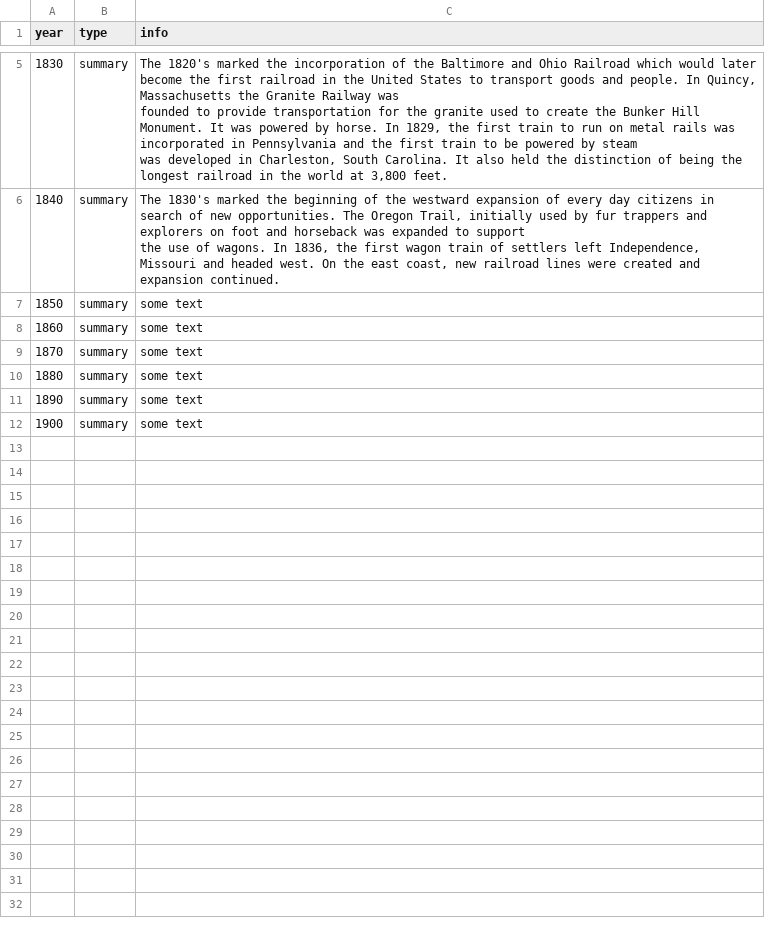
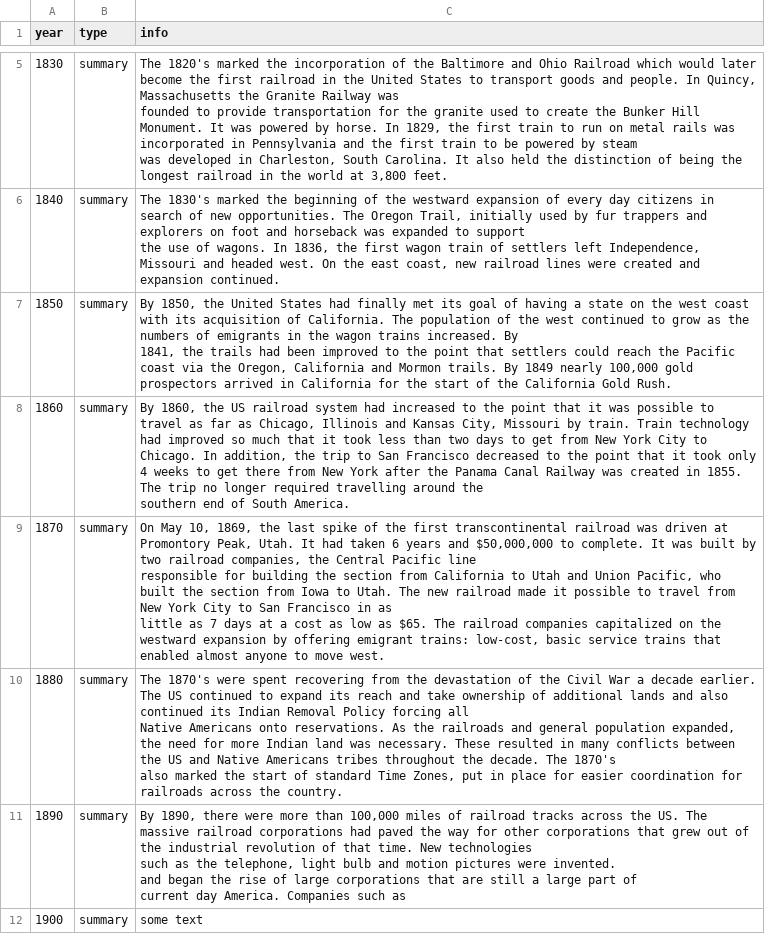
Before and after one commit to haehn/cs171, a CSV file: data/info.csv, drawn as a sheet; only a part is shown, gaps mark what is left out.

Commit message:
Updating info panel

```diff
--- a/data/info.csv
+++ b/data/info.csv
@@ -15,7 +15,17 @@ was developed in Charleston, South Carolina.  It also held the distinction of be
 the use of wagons.  In 1836, the first wagon train of settlers left Independence, Missouri and headed west. On the east coast, new railroad lines were created and expansion continued."
-1850,summary,"some text"
-1860,summary,"some text"
-1870,summary,"some text"
-1880,summary,"some text"
-1890,summary,"some text"
+1850,summary,"By 1850, the United States had finally met its goal of having a state on the west coast with its acquisition of California.  The population of the west continued to grow as the numbers of emigrants in the wagon trains increased.  By
+1841, the trails had been improved to the point that settlers could reach the Pacific coast via the Oregon, California and Mormon trails. By 1849 nearly 100,000 gold prospectors arrived in California for the start of the California Gold Rush."
+1860,summary,"By 1860, the US railroad system had increased to the point that it was possible to travel as far as Chicago, Illinois and Kansas City, Missouri by train.  Train technology had improved so much that it took less than two days to get from New York City to Chicago.  In addition, the trip to San Francisco decreased to the point that it took only 4 weeks to get there from New York after the Panama Canal Railway was created in 1855.  The trip no longer required travelling around the
+southern end of South America."
+1870,summary,"On May 10, 1869, the last spike of the first transcontinental railroad was driven at Promontory Peak, Utah.  It had taken 6 years and $50,000,000 to complete.  It was built by two railroad companies, the Central Pacific line
+responsible for building the section from California to Utah and Union Pacific, who built the section from Iowa to Utah.  The new railroad made it possible to travel from New York City to San Francisco in as
+little as 7 days at a cost as low as $65. The railroad companies capitalized on the westward expansion by offering emigrant trains: low-cost, basic service trains that enabled almost anyone to move west.  "
+1880,summary,"The 1870's were spent recovering from the devastation of the Civil War a decade earlier.  The US continued to expand its reach and take ownership of additional lands and also continued its Indian Removal Policy forcing all
+Native Americans onto reservations.  As the railroads and general population expanded, the need for more Indian land was necessary.  These resulted in many conflicts between the US and Native Americans tribes throughout the decade. The 1870's
+also marked the start of standard Time Zones, put in place for easier coordination for railroads across the country."
+1890,summary,"By 1890, there were more than 100,000 miles of railroad tracks across the US.  The massive railroad corporations had paved the way for other corporations that grew out of the industrial revolution of that time. New technologies
+such as the telephone, light bulb and motion pictures were invented.
+
+and began the rise of large corporations that are still a large part of
+current day America.  Companies such as "
 1900,summary,"some text"
```
Also changed, not shown: 3 other files.
